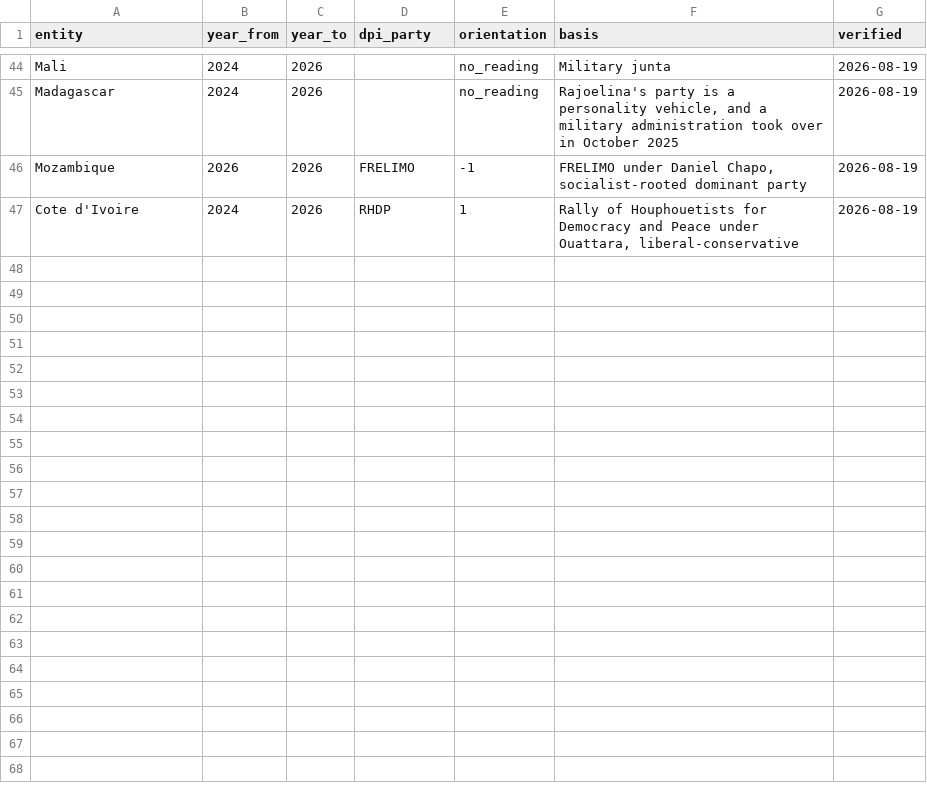
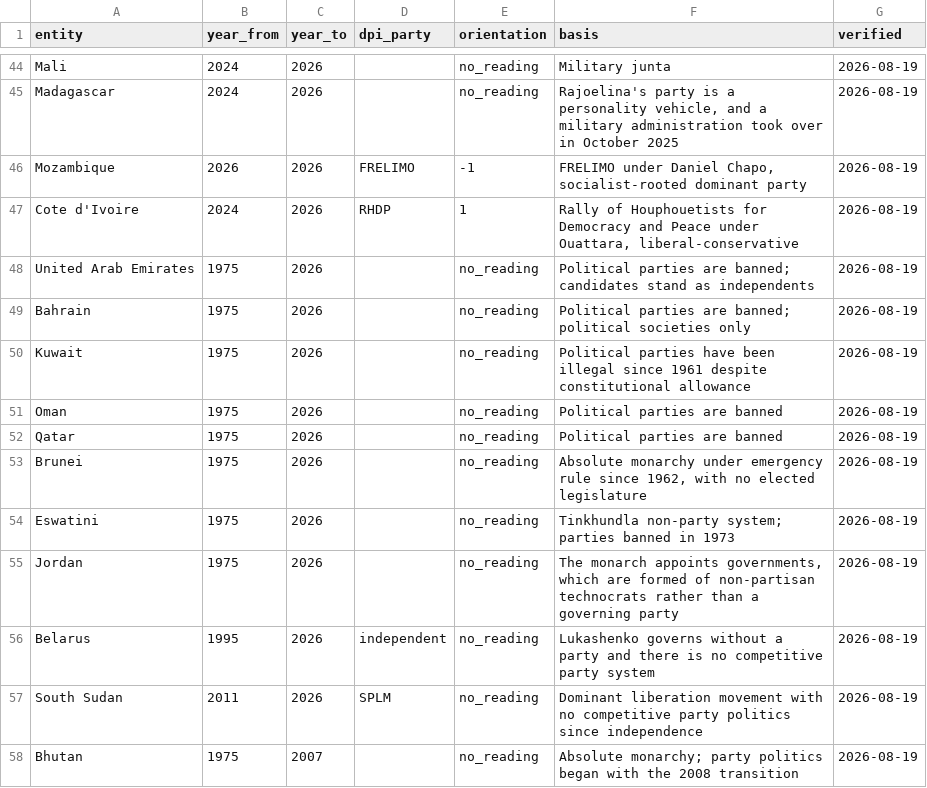
Before and after one commit to charlie-tren/pendulum, a CSV file: data/seed/hand_coded.csv, drawn as a sheet; only a part is shown, gaps mark what is left out.

```diff
--- a/data/seed/hand_coded.csv
+++ b/data/seed/hand_coded.csv
@@ -47 +47,12 @@ Mozambique,2026,2026,FRELIMO,-1,"FRELIMO under Daniel Chapo, socialist-rooted do
 Cote d'Ivoire,2024,2026,RHDP,1,"Rally of Houphouetists for Democracy and Peace under Ouattara, liberal-conservative",2026-08-19
+United Arab Emirates,1975,2026,,no_reading,"Political parties are banned; candidates stand as independents",2026-08-19
+Bahrain,1975,2026,,no_reading,"Political parties are banned; political societies only",2026-08-19
+Kuwait,1975,2026,,no_reading,"Political parties have been illegal since 1961 despite constitutional allowance",2026-08-19
+Oman,1975,2026,,no_reading,"Political parties are banned",2026-08-19
+Qatar,1975,2026,,no_reading,"Political parties are banned",2026-08-19
+Brunei,1975,2026,,no_reading,"Absolute monarchy under emergency rule since 1962, with no elected legislature",2026-08-19
+Eswatini,1975,2026,,no_reading,"Tinkhundla non-party system; parties banned in 1973",2026-08-19
+Jordan,1975,2026,,no_reading,"The monarch appoints governments, which are formed of non-partisan technocrats rather than a governing party",2026-08-19
+Belarus,1995,2026,independent,no_reading,"Lukashenko governs without a party and there is no competitive party system",2026-08-19
+South Sudan,2011,2026,SPLM,no_reading,"Dominant liberation movement with no competitive party politics since independence",2026-08-19
+Bhutan,1975,2007,,no_reading,"Absolute monarchy; party politics began with the 2008 transition",2026-08-19
```
Also changed, not shown: 2 other files.
